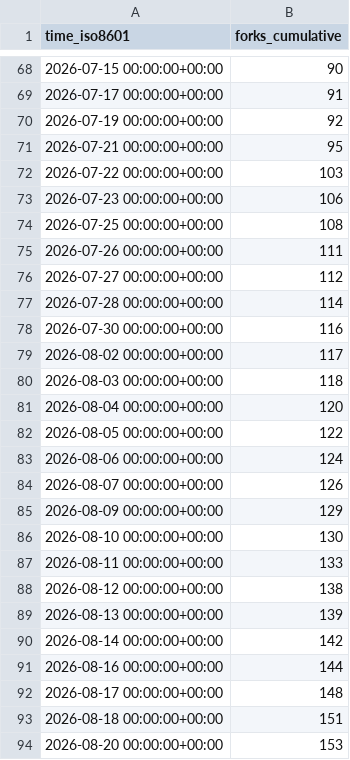
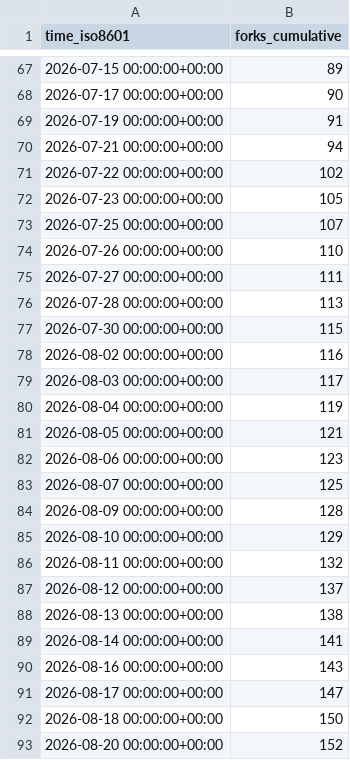
Before and after one commit to microsoft/power-platform-skills, a CSV file: microsoft/power-platform-skills/ghrs-data/forks.csv, drawn as a sheet; only a part is shown, gaps mark what is left out; the diff covers the shown part only.

```diff
--- a/microsoft/power-platform-skills/ghrs-data/forks.csv
+++ b/microsoft/power-platform-skills/ghrs-data/forks.csv
@@ -68,27 +67,27 @@ time_iso8601,forks_cumulative
-2026-07-15 00:00:00+00:00,90
-2026-07-17 00:00:00+00:00,91
-2026-07-19 00:00:00+00:00,92
-2026-07-21 00:00:00+00:00,95
-2026-07-22 00:00:00+00:00,103
-2026-07-23 00:00:00+00:00,106
-2026-07-25 00:00:00+00:00,108
-2026-07-26 00:00:00+00:00,111
-2026-07-27 00:00:00+00:00,112
-2026-07-28 00:00:00+00:00,114
-2026-07-30 00:00:00+00:00,116
-2026-08-02 00:00:00+00:00,117
-2026-08-03 00:00:00+00:00,118
-2026-08-04 00:00:00+00:00,120
-2026-08-05 00:00:00+00:00,122
-2026-08-06 00:00:00+00:00,124
-2026-08-07 00:00:00+00:00,126
-2026-08-09 00:00:00+00:00,129
-2026-08-10 00:00:00+00:00,130
-2026-08-11 00:00:00+00:00,133
-2026-08-12 00:00:00+00:00,138
-2026-08-13 00:00:00+00:00,139
-2026-08-14 00:00:00+00:00,142
-2026-08-16 00:00:00+00:00,144
-2026-08-17 00:00:00+00:00,148
-2026-08-18 00:00:00+00:00,151
-2026-08-20 00:00:00+00:00,153
+2026-07-15 00:00:00+00:00,89
+2026-07-17 00:00:00+00:00,90
+2026-07-19 00:00:00+00:00,91
+2026-07-21 00:00:00+00:00,94
+2026-07-22 00:00:00+00:00,102
+2026-07-23 00:00:00+00:00,105
+2026-07-25 00:00:00+00:00,107
+2026-07-26 00:00:00+00:00,110
+2026-07-27 00:00:00+00:00,111
+2026-07-28 00:00:00+00:00,113
+2026-07-30 00:00:00+00:00,115
+2026-08-02 00:00:00+00:00,116
+2026-08-03 00:00:00+00:00,117
+2026-08-04 00:00:00+00:00,119
+2026-08-05 00:00:00+00:00,121
+2026-08-06 00:00:00+00:00,123
+2026-08-07 00:00:00+00:00,125
+2026-08-09 00:00:00+00:00,128
+2026-08-10 00:00:00+00:00,129
+2026-08-11 00:00:00+00:00,132
+2026-08-12 00:00:00+00:00,137
+2026-08-13 00:00:00+00:00,138
+2026-08-14 00:00:00+00:00,141
+2026-08-16 00:00:00+00:00,143
+2026-08-17 00:00:00+00:00,147
+2026-08-18 00:00:00+00:00,150
+2026-08-20 00:00:00+00:00,152
```
Also changed, not shown: 1 added row, 1 removed row and 77 edited cells elsewhere in this file, microsoft/power-platform-skills/ghrs-data/stargazers.csv.
